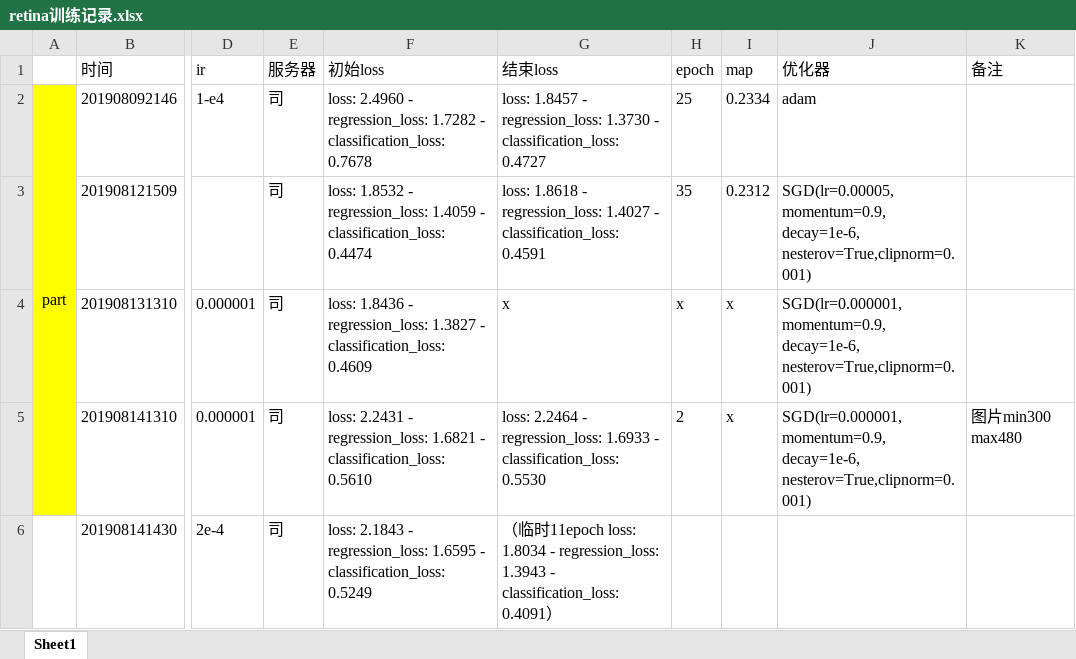
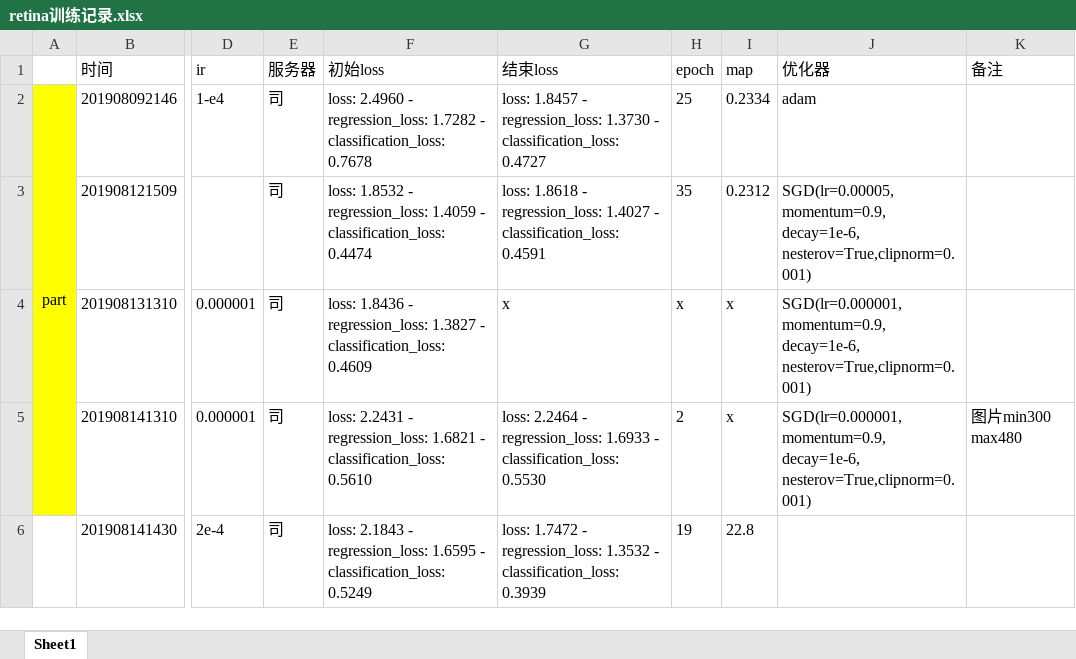
Before and after one commit to zhang0227/zero-shot-detection, an Excel workbook: retina训练记录.xlsx, sheet Sheet1, drawn as a sheet; only a part is shown, gaps mark what is left out; values as stored, in another font and other column widths than the file's, no borders; the diff names each change by its address in the sheet, - before the commit and + after, or states it on an @@ line.

```diff
--- a/retina训练记录.xlsx (sheet Sheet1)
+++ b/retina训练记录.xlsx (sheet Sheet1)
-G6 (结束loss): （临时11epoch loss: 1.8034 - regression_loss: 1.3943 - classification_loss: 0.4091）
+G6 (结束loss): loss: 1.7472 - regression_loss: 1.3532 - classification_loss: 0.3939
-H6 (epoch): (empty)
+H6 (epoch): 19
-I6 (map): (empty)
+I6 (map): 22.8
```
Also changed, not shown: zsd训练记录.xlsx, 8 other files.
